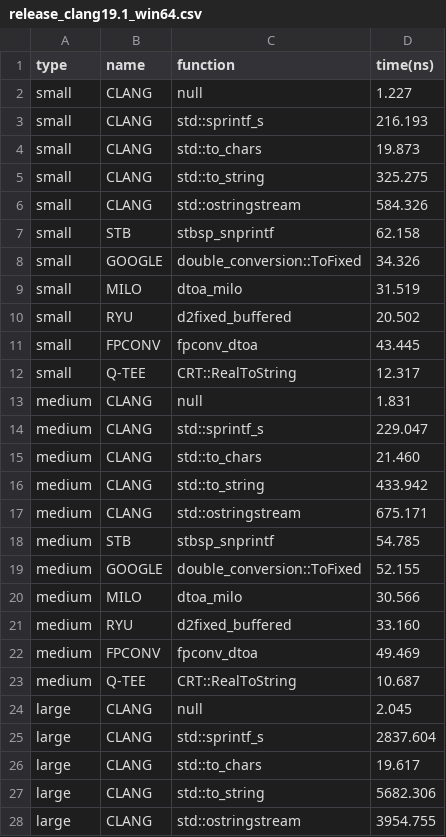
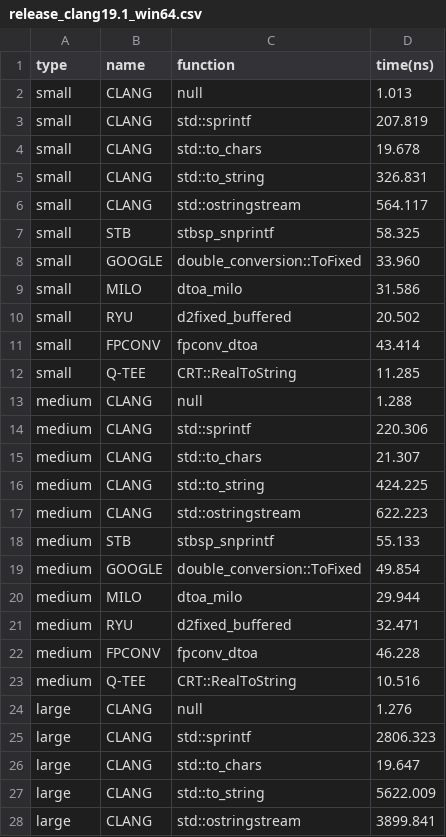
Before and after one commit to q-tee/benchmark, a CSV file: results/dtoa/release_clang19.1_win64.csv, drawn as a sheet; only a part is shown; the diff covers the shown part only.

Commit message:
♻️ chore: update results

```diff
--- a/results/dtoa/release_clang19.1_win64.csv
+++ b/results/dtoa/release_clang19.1_win64.csv
@@ -1,28 +1,28 @@
 type,name,function,time(ns)
-small,CLANG,null,1.227
-small,CLANG,std::sprintf_s,216.193
-small,CLANG,std::to_chars,19.873
-small,CLANG,std::to_string,325.275
-small,CLANG,std::ostringstream,584.326
-small,STB,stbsp_snprintf,62.158
-small,GOOGLE,double_conversion::ToFixed,34.326
-small,MILO,dtoa_milo,31.519
+small,CLANG,null,1.013
+small,CLANG,std::sprintf,207.819
+small,CLANG,std::to_chars,19.678
+small,CLANG,std::to_string,326.831
+small,CLANG,std::ostringstream,564.117
+small,STB,stbsp_snprintf,58.325
+small,GOOGLE,double_conversion::ToFixed,33.960
+small,MILO,dtoa_milo,31.586
 small,RYU,d2fixed_buffered,20.502
-small,FPCONV,fpconv_dtoa,43.445
-small,Q-TEE,CRT::RealToString,12.317
-medium,CLANG,null,1.831
-medium,CLANG,std::sprintf_s,229.047
-medium,CLANG,std::to_chars,21.460
-medium,CLANG,std::to_string,433.942
-medium,CLANG,std::ostringstream,675.171
-medium,STB,stbsp_snprintf,54.785
-medium,GOOGLE,double_conversion::ToFixed,52.155
-medium,MILO,dtoa_milo,30.566
-medium,RYU,d2fixed_buffered,33.160
-medium,FPCONV,fpconv_dtoa,49.469
-medium,Q-TEE,CRT::RealToString,10.687
-large,CLANG,null,2.045
-large,CLANG,std::sprintf_s,2837.604
-large,CLANG,std::to_chars,19.617
-large,CLANG,std::to_string,5682.306
-large,CLANG,std::ostringstream,3954.755
+small,FPCONV,fpconv_dtoa,43.414
+small,Q-TEE,CRT::RealToString,11.285
+medium,CLANG,null,1.288
+medium,CLANG,std::sprintf,220.306
+medium,CLANG,std::to_chars,21.307
+medium,CLANG,std::to_string,424.225
+medium,CLANG,std::ostringstream,622.223
+medium,STB,stbsp_snprintf,55.133
+medium,GOOGLE,double_conversion::ToFixed,49.854
+medium,MILO,dtoa_milo,29.944
+medium,RYU,d2fixed_buffered,32.471
+medium,FPCONV,fpconv_dtoa,46.228
+medium,Q-TEE,CRT::RealToString,10.516
+large,CLANG,null,1.276
+large,CLANG,std::sprintf,2806.323
+large,CLANG,std::to_chars,19.647
+large,CLANG,std::to_string,5622.009
+large,CLANG,std::ostringstream,3899.841
```
Also changed, not shown: 6 edited cells elsewhere in this file, results/atod/release_clang19.1_win64.csv, results/atod/release_vc2022_win64.csv, 10 other files.
